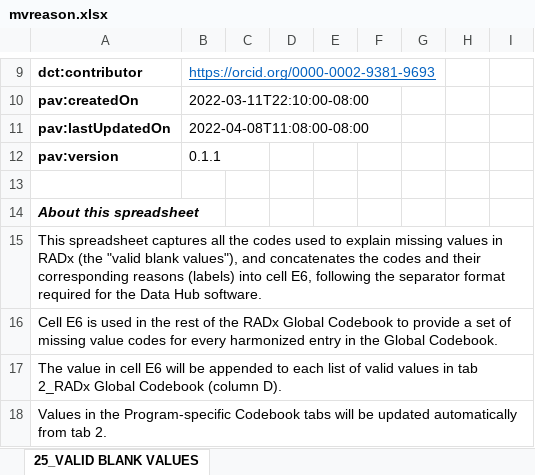
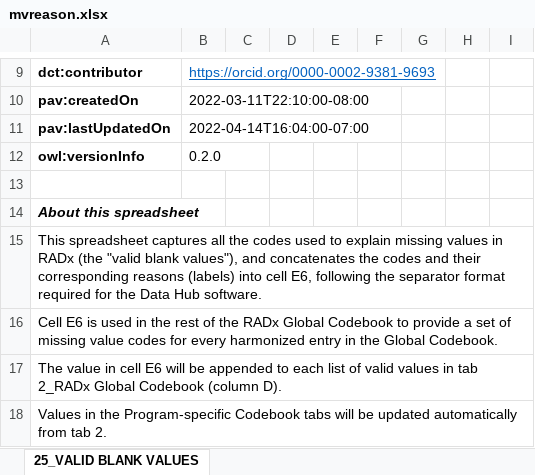
Before and after one commit to alexskr/radx-missing-value-reasons, an Excel workbook: mvreason.xlsx, sheet 25_VALID BLANK VALUES, drawn as a sheet; only a part is shown, gaps mark what is left out; values as stored, in another font and other column widths than the file's, no borders; removed rows and columns are numbered as before the commit, all else as after; the diff names each change by its address in the sheet, - before the commit and + after, or states it on an @@ line.

Commit message:
updated to use owl:versionInfo

```diff
--- a/mvreason.xlsx (sheet 25_VALID BLANK VALUES)
+++ b/mvreason.xlsx (sheet 25_VALID BLANK VALUES)
-B11: 2022-04-08T11:08:00-08:00
+B11: 2022-04-14T16:04:00-07:00
-row 12: pav:version | 0.1.1
+row 12: owl:versionInfo | 0.2.0
```
